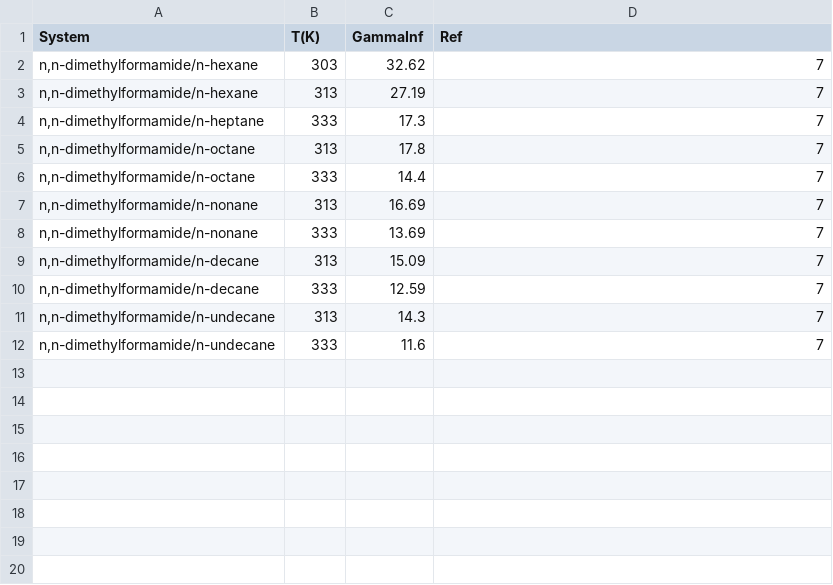
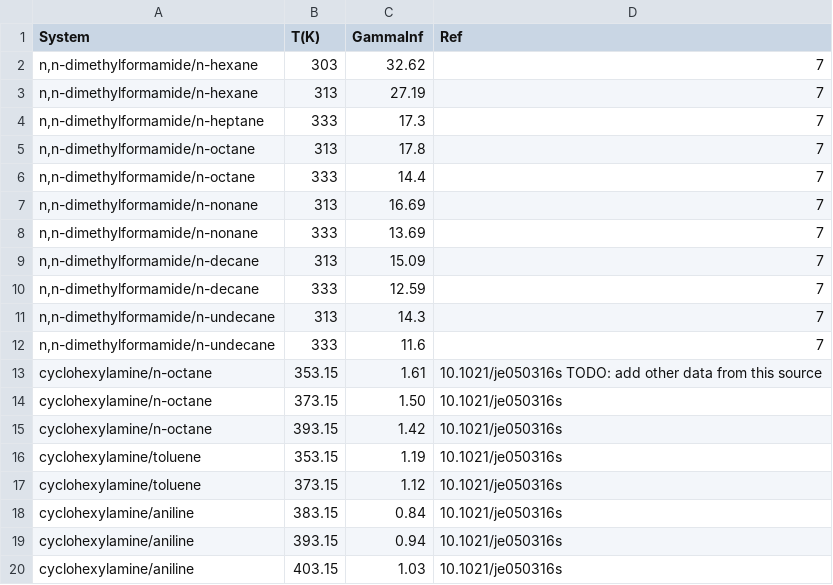
Before and after one commit to gjuhasz/jcosmo, a CSV file: cosmosrc/idac/Amine-Alkane.csv, drawn as a sheet.

```diff
--- a/cosmosrc/idac/Amine-Alkane.csv
+++ b/cosmosrc/idac/Amine-Alkane.csv
@@ -12 +12,9 @@ System,T(K),GammaInf,Ref
 "n,n-dimethylformamide/n-undecane",333,11.6,7
+"cyclohexylamine/n-octane",353.15,1.61,"10.1021/je050316s TODO: add other data from this source",
+"cyclohexylamine/n-octane",373.15,1.50,"10.1021/je050316s",
+"cyclohexylamine/n-octane",393.15,1.42,"10.1021/je050316s",
+"cyclohexylamine/toluene",353.15,1.19,"10.1021/je050316s",
+"cyclohexylamine/toluene",373.15,1.12,"10.1021/je050316s",
+"cyclohexylamine/aniline",383.15,0.84,"10.1021/je050316s",
+"cyclohexylamine/aniline",393.15,0.94,"10.1021/je050316s",
+"cyclohexylamine/aniline",403.15,1.03,"10.1021/je050316s",
```
Also changed, not shown: cosmosrc/idac/Alkane-Amine.csv, cosmosrc/idac/nonHB.csv, 28 other files.
